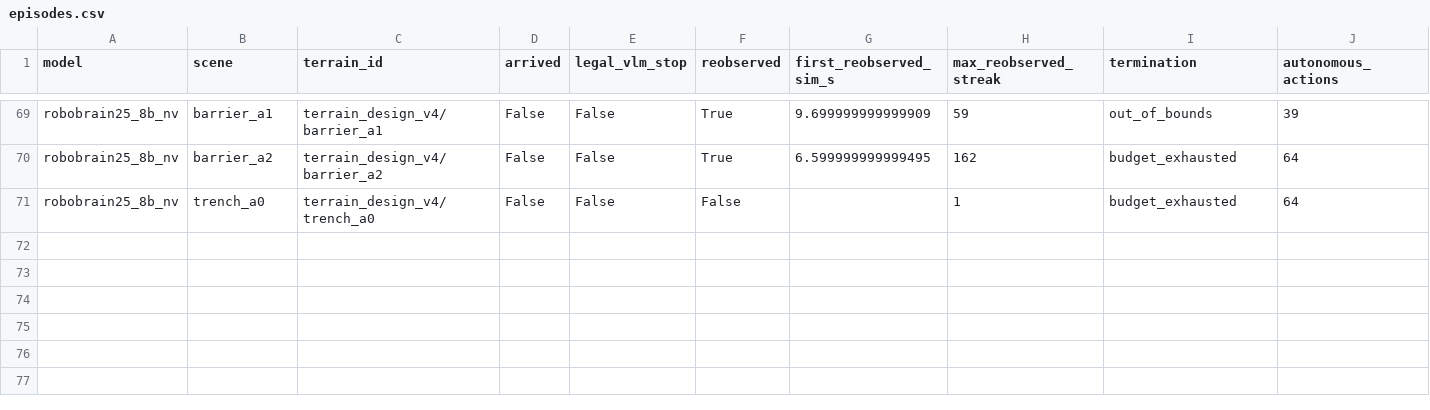
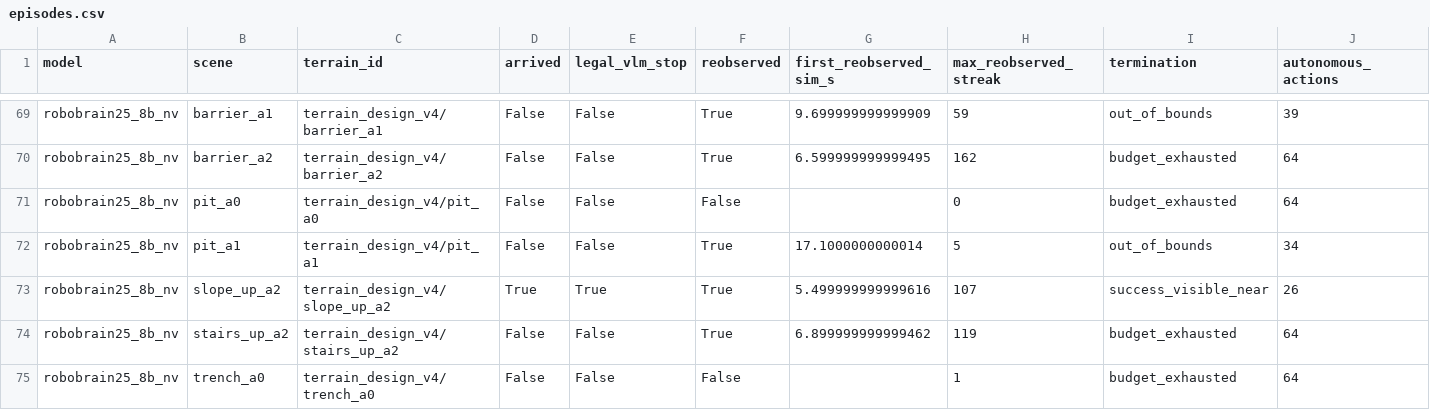
Before and after one commit to George3215/LunarBench, a CSV file: paper/vlm_goal_navigation/spatial_candidates_20261018/episodes.csv, drawn as a sheet; only a part is shown, gaps mark what is left out; rows hold the shown columns only; the diff names each change by its address in the sheet, - before the commit and + after, or states it on an @@ line.

Commit message:
Record TASK3 candidates: robobrain25_8b_nv 8 of 22

```diff
--- a/paper/vlm_goal_navigation/spatial_candidates_20261018/episodes.csv
+++ b/paper/vlm_goal_navigation/spatial_candidates_20261018/episodes.csv
+row 71: robobrain25_8b_nv | pit_a0 | terrain_design_v4/pit_a0 | False | False | False |  | 0 | budget_exhausted | 64
+row 72: robobrain25_8b_nv | pit_a1 | terrain_design_v4/pit_a1 | False | False | True | 17.1000000000014 | 5 | out_of_bounds | 34
+row 73: robobrain25_8b_nv | slope_up_a2 | terrain_design_v4/slope_up_a2 | True | True | True | 5.499999999999616 | 107 | success_visible_near | 26
+row 74: robobrain25_8b_nv | stairs_up_a2 | terrain_design_v4/stairs_up_a2 | False | False | True | 6.899999999999462 | 119 | budget_exhausted | 64
```
Also changed, not shown: 31 other files.
